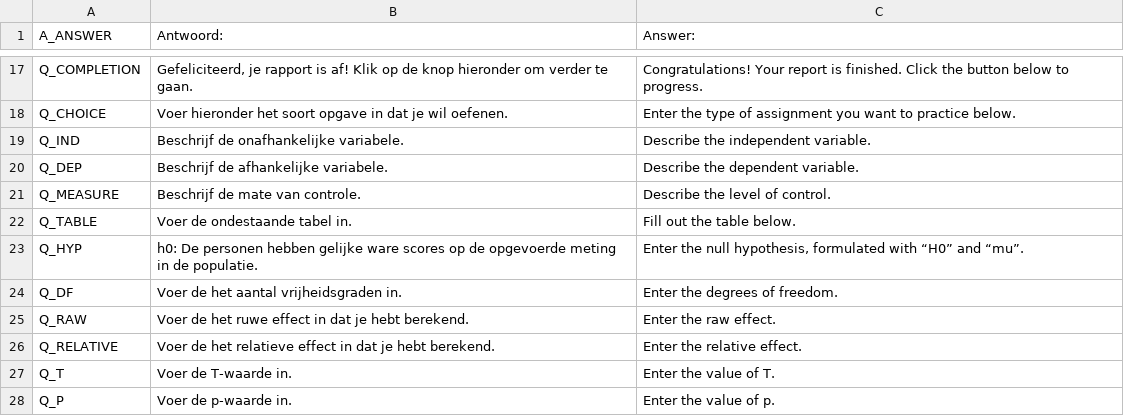
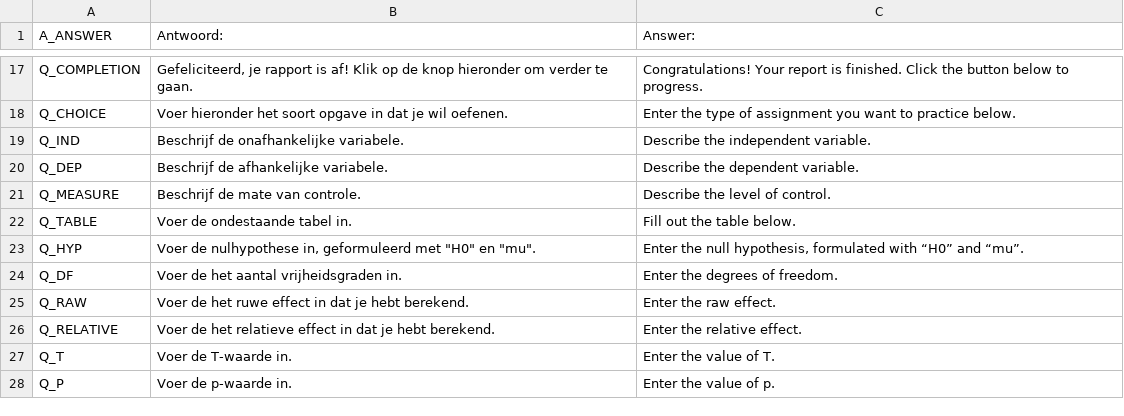
Before and after one commit to JulesEllis/ComeniusPrototype, a CSV file: ComeniusPrototype/app/code/texts.csv, drawn as a sheet; only a part is shown, gaps mark what is left out.

```diff
--- a/ComeniusPrototype/app/code/texts.csv
+++ b/ComeniusPrototype/app/code/texts.csv
@@ -22,3 +22,3 @@
 "Q_TABLE","Voer de ondestaande tabel in.","Fill out the table below."
-"Q_HYP","h0: De personen hebben gelijke ware scores op de opgevoerde meting in de populatie.","Enter the null hypothesis, formulated with “H0” and “mu”."
+"Q_HYP","Voer de nulhypothese in, geformuleerd met ""H0"" en ""mu"".","Enter the null hypothesis, formulated with “H0” and “mu”."
 "Q_DF","Voer de het aantal vrijheidsgraden in.","Enter the degrees of freedom."
```
Also changed, not shown: 7 other files.
